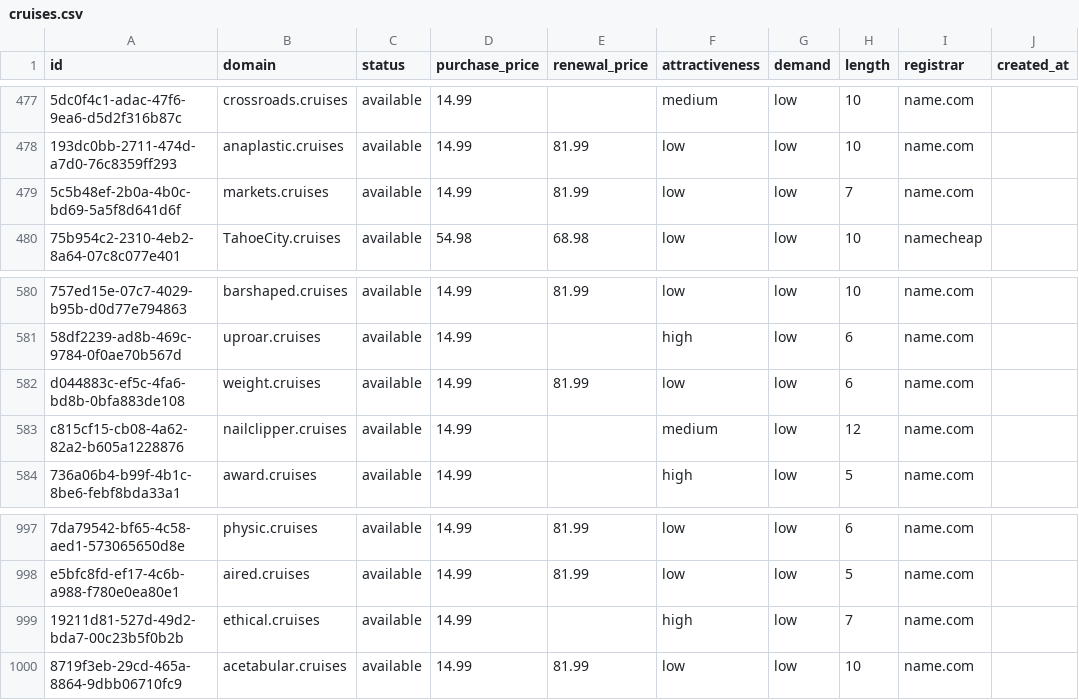
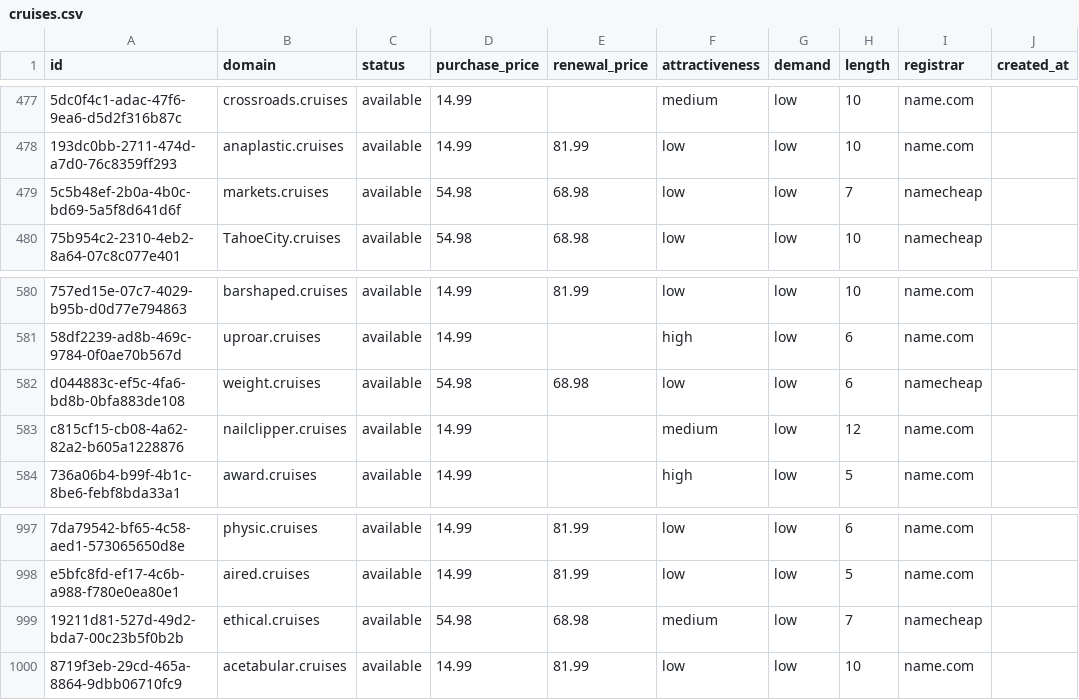
Before and after one commit to UniqueDomains/cruises-oneword-domains, a CSV file: cruises.csv, drawn as a sheet; only a part is shown, gaps mark what is left out; the diff names each change by its address in the sheet, - before the commit and + after, or states it on an @@ line.

Commit message:
Domains update

```diff
--- a/cruises.csv
+++ b/cruises.csv
-D479 (purchase_price): 14.99
+D479 (purchase_price): 54.98
-E479 (renewal_price): 81.99
+E479 (renewal_price): 68.98
-I479 (registrar): name.com
+I479 (registrar): namecheap
-D582 (purchase_price): 14.99
+D582 (purchase_price): 54.98
-E582 (renewal_price): 81.99
+E582 (renewal_price): 68.98
-I582 (registrar): name.com
+I582 (registrar): namecheap
-D999 (purchase_price): 14.99
+D999 (purchase_price): 54.98
-E999 (renewal_price): (empty)
+E999 (renewal_price): 68.98
-F999 (attractiveness): high
+F999 (attractiveness): medium
-I999 (registrar): name.com
+I999 (registrar): namecheap
```
Also changed, not shown: 4 other files.
